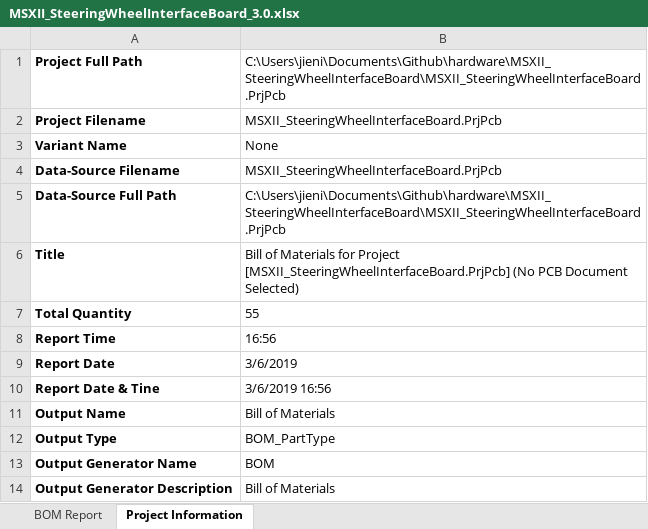
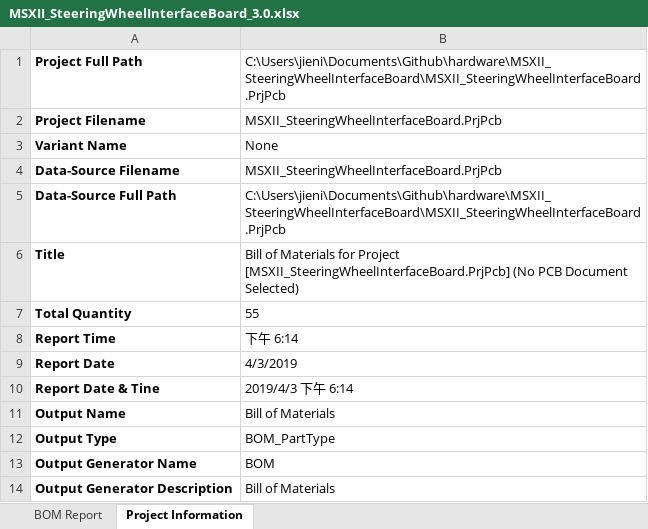
Before and after one commit to uw-midsun/hardware, an Excel workbook: MSXII_SteeringWheelInterfaceBoard/Project Outputs for MSXII_SteeringWheelInterfaceBoard/MSXII_SteeringWheelInterfaceBoard_3.0.xlsx, sheet Project Information, drawn as a sheet; values as stored, in another font and other column widths than the file's, no borders; the diff names each change by its address in the sheet, - before the commit and + after, or states it on an @@ line.

```diff
--- a/MSXII_SteeringWheelInterfaceBoard/Project Outputs for MSXII_SteeringWheelInterfaceBoard/MSXII_SteeringWheelInterfaceBoard_3.0.xlsx (sheet Project Information)
+++ b/MSXII_SteeringWheelInterfaceBoard/Project Outputs for MSXII_SteeringWheelInterfaceBoard/MSXII_SteeringWheelInterfaceBoard_3.0.xlsx (sheet Project Information)
-B8: 16:56
+B8: 下午 6:14
-B9: 3/6/2019
+B9: 4/3/2019
-B10: 3/6/2019 16:56
+B10: 2019/4/3 下午 6:14
```
Also changed, not shown: sheet BOM Report, 3 other files.
